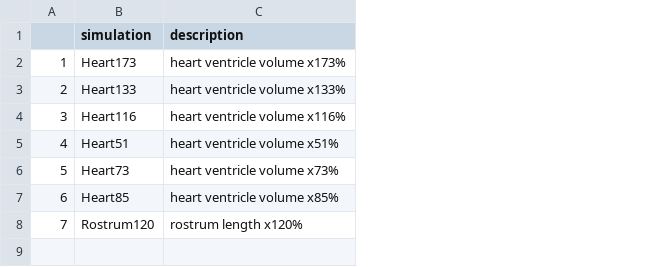
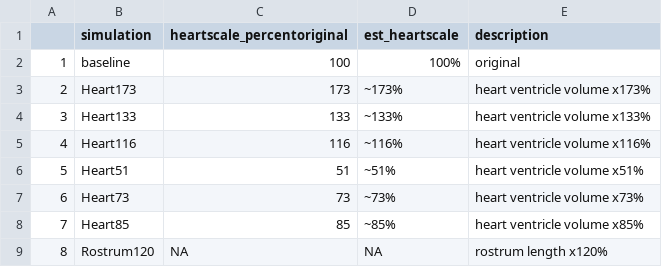
Before and after one commit to raroston/SimMorph, a CSV file: ProjectDesign/experimentlist.csv, drawn as a sheet; addresses are those after the commit; the diff names each change by its address in the sheet, - before the commit and + after, or states it on an @@ line.

```diff
--- a/ProjectDesign/experimentlist.csv
+++ b/ProjectDesign/experimentlist.csv
+column C (heartscale_percentoriginal), rows 3-9: 173 | 133 | 116 | 51 | 73 | 85 | NA
+column D (est_heartscale), rows 3-9: ~173% | ~133% | ~116% | ~51% | ~73% | ~85% | NA
+row 2: 1 | baseline | 100 | 100% | original
@@ column A renumbered from row 3 down @@
```
Also changed, not shown: 8 other files.
